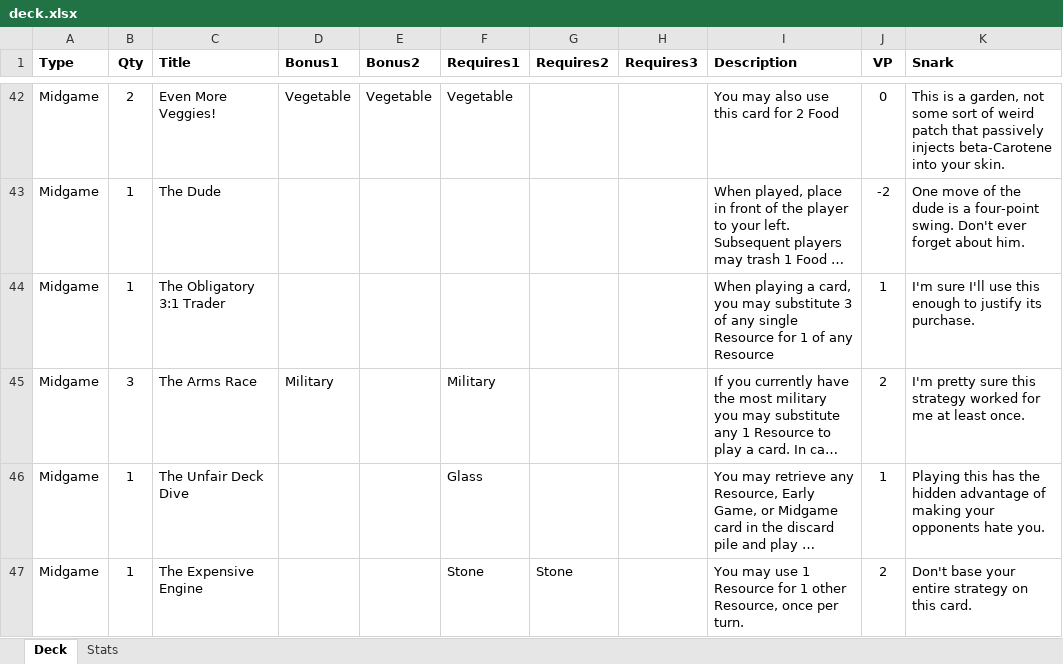
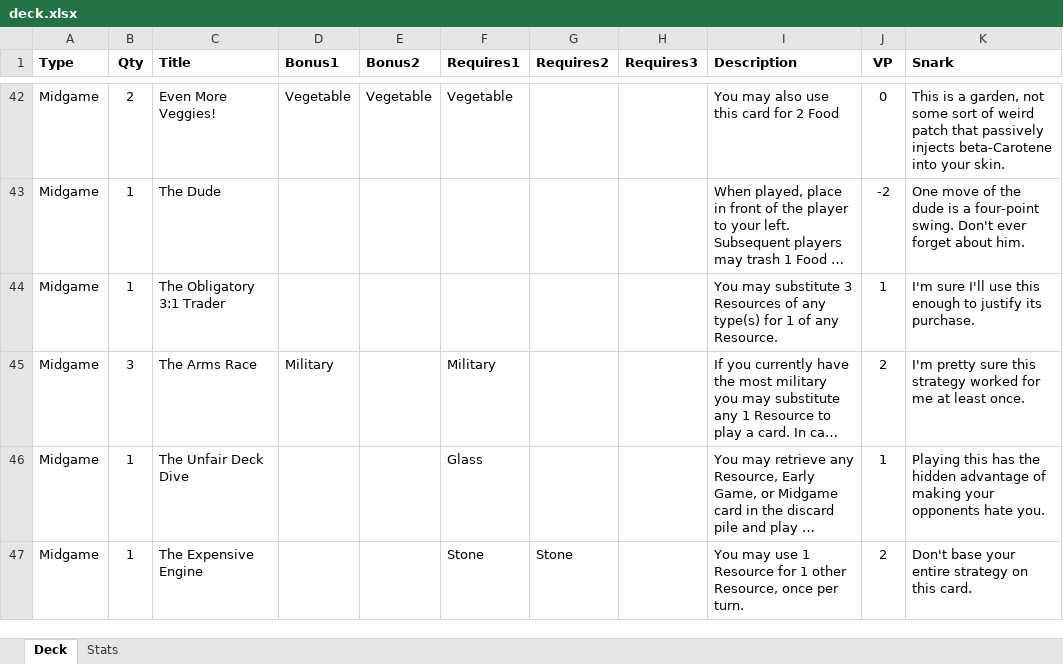
Before and after one commit to andymeneely/victory-point-salad, an Excel workbook: data/deck.xlsx, sheet Deck, drawn as a sheet; only a part is shown, gaps mark what is left out; long unchanged cells end in …; values as stored, in another font and other column widths than the file's, no borders; the diff names each change by its address in the sheet, - before the commit and + after, or states it on an @@ line.

```diff
--- a/data/deck.xlsx (sheet Deck)
+++ b/data/deck.xlsx (sheet Deck)
-I44 (Description): When playing a card, you may substitute 3 of any single Resource for 1 of any Resource
+I44 (Description): You may substitute 3 Resources of any type(s) for 1 of any Resource.
```
Also changed, not shown: 1 other file.
